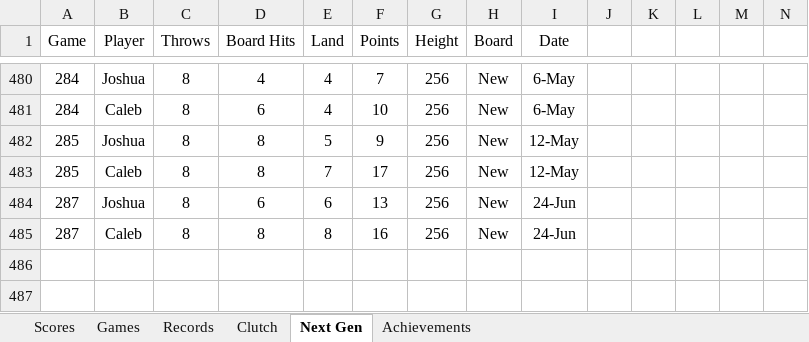
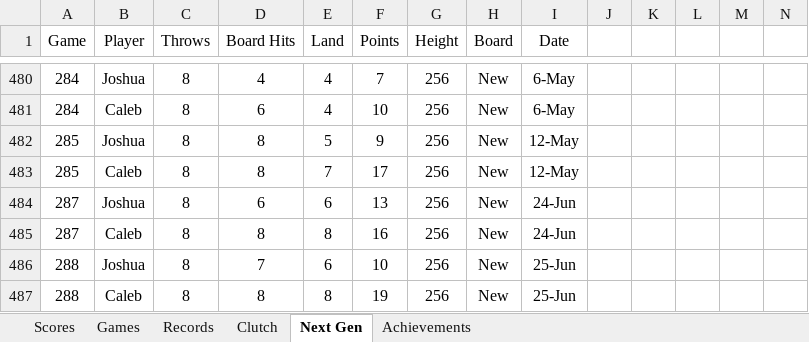
Before and after one commit to CalebSkinner1/DartsAnalysis, an Excel workbook: Maxfield - Darts.xlsx, sheet Next Gen, drawn as a sheet; only a part is shown, gaps mark what is left out; values as stored, in another font and other column widths than the file's, no borders; charts and pictures and table styles not drawn; rows hold the shown columns only; the diff names each change by its address in the sheet, - before the commit and + after, or states it on an @@ line.

```diff
--- a/Maxfield - Darts.xlsx (sheet Next Gen)
+++ b/Maxfield - Darts.xlsx (sheet Next Gen)
+row 486: 288 | Joshua | 8 | 7 | 6 | 10 | 256 | New | 25-Jun
+row 487: 288 | Caleb | 8 | 8 | 8 | 19 | 256 | New | 25-Jun
```
Also changed, not shown: sheet Records, sheet Games, sheet Scores, hidden cells.
